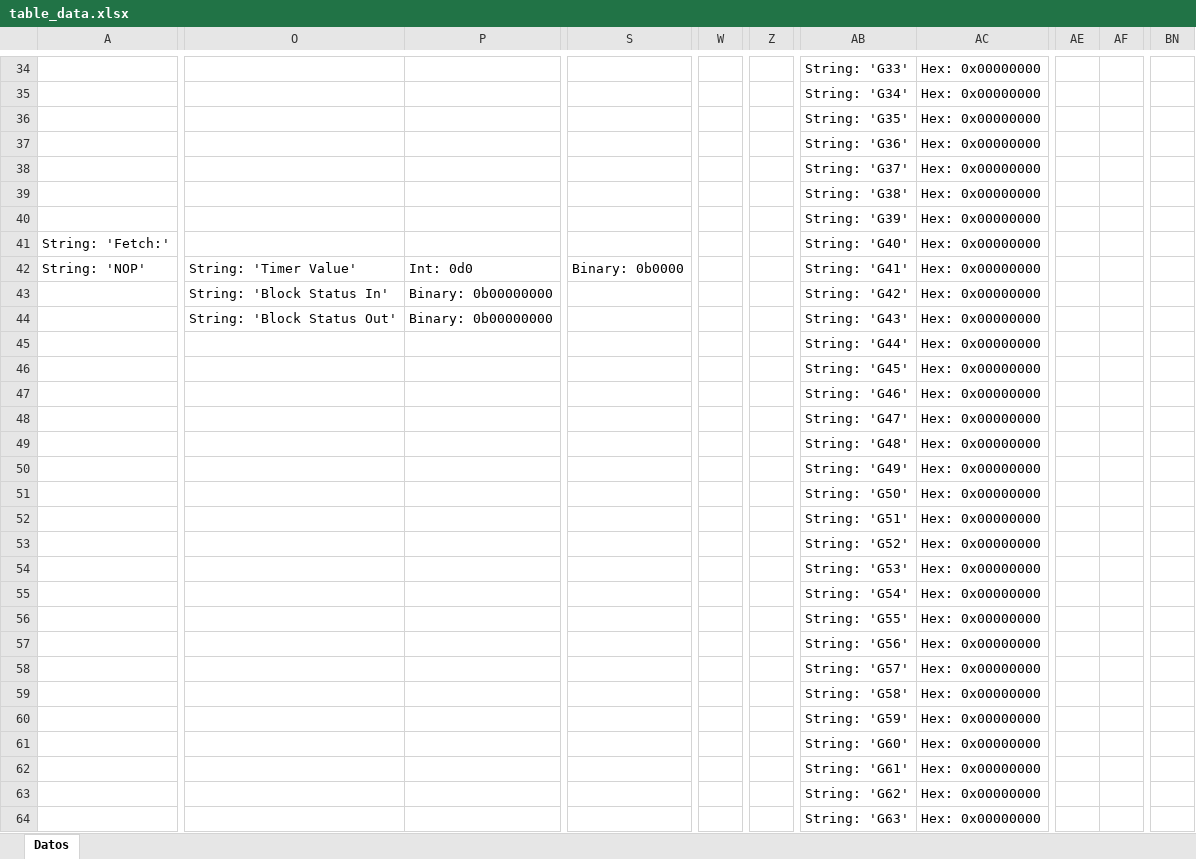
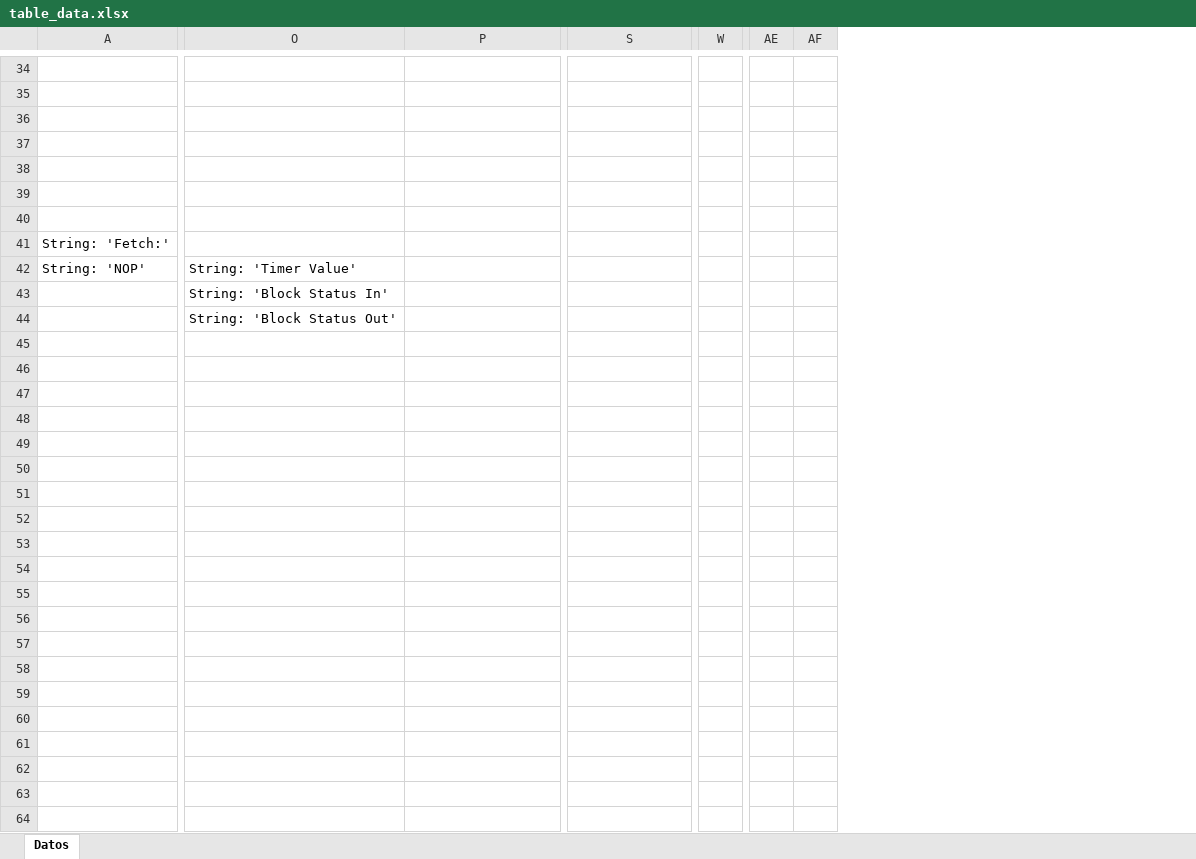
Before and after one commit to Adriel23456/achaves_computer_architecture_1_2025, an Excel workbook: ProyGrupal1/assets/table_data.xlsx, sheet Datos, drawn as a sheet; only a part is shown, gaps mark what is left out; values as stored, in another font and other column widths than the file's, no borders; removed rows and columns are numbered as before the commit, all else as after; rows hold the shown columns only; the diff covers the shown part only; the diff names each change by its address in the sheet, - before the commit and + after, or states it on an @@ line.

Commit message:
Refactor CPUInfoExcel to update initial values for cryptographic keys; enhance memory handling in PresentacionView; adjust window position in config.json; update binary files for cpu_info_excel and table_data.

```diff
--- a/ProyGrupal1/assets/table_data.xlsx (sheet Datos)
+++ b/ProyGrupal1/assets/table_data.xlsx (sheet Datos)
-column W, empty
+column W, empty
-column Z, empty
-column AB, rows 34-42: String: 'G33' | String: 'G34' | String: 'G35' | String: 'G36' | String: 'G37' | String: 'G38' | String: 'G39' | String: 'G40' | String: 'G41'; rows 45-46: String: 'G44' | String: 'G45'
-column AC, rows 34-42: all Hex: 0x00000000; rows 45-46: Hex: 0x00000000 | Hex: 0x00000000
-column AE, empty
-column AF, empty
-column BN, empty
+column AE, empty
+column AF, empty
-row 38:  |  |  |  |  |  | String: 'G37' | Hex: 0x00000000
+row 38: (empty)
-row 39:  |  |  |  |  |  | String: 'G38' | Hex: 0x00000000
+row 39: (empty)
-row 40:  |  |  |  |  |  | String: 'G39' | Hex: 0x00000000
+row 40: (empty)
-P42: Int: 0d0
+P42: (empty)
-S42: Binary: 0b0000
+S42: (empty)
-row 43:  | String: 'Block Status In' | Binary: 0b00000000 |  |  |  | String: 'G42' | Hex: 0x00000000
-row 44:  | String: 'Block Status Out' | Binary: 0b00000000 |  |  |  | String: 'G43' | Hex: 0x00000000
-O43: (empty)
+O43: String: 'Block Status In'
-O44: (empty)
+O44: String: 'Block Status Out'
-row 47:  |  |  |  |  |  | String: 'G46' | Hex: 0x00000000
-row 48:  |  |  |  |  |  | String: 'G47' | Hex: 0x00000000
-row 49:  |  |  |  |  |  | String: 'G48' | Hex: 0x00000000
-row 50:  |  |  |  |  |  | String: 'G49' | Hex: 0x00000000
-row 51:  |  |  |  |  |  | String: 'G50' | Hex: 0x00000000
-row 52:  |  |  |  |  |  | String: 'G51' | Hex: 0x00000000
-row 53:  |  |  |  |  |  | String: 'G52' | Hex: 0x00000000
-row 54:  |  |  |  |  |  | String: 'G53' | Hex: 0x00000000
-row 55:  |  |  |  |  |  | String: 'G54' | Hex: 0x00000000
-row 56:  |  |  |  |  |  | String: 'G55' | Hex: 0x00000000
-row 57:  |  |  |  |  |  | String: 'G56' | Hex: 0x00000000
-row 58:  |  |  |  |  |  | String: 'G57' | Hex: 0x00000000
-row 59:  |  |  |  |  |  | String: 'G58' | Hex: 0x00000000
-row 60:  |  |  |  |  |  | String: 'G59' | Hex: 0x00000000
-row 61:  |  |  |  |  |  | String: 'G60' | Hex: 0x00000000
-row 62:  |  |  |  |  |  | String: 'G61' | Hex: 0x00000000
-row 63:  |  |  |  |  |  | String: 'G62' | Hex: 0x00000000
-row 64:  |  |  |  |  |  | String: 'G63' | Hex: 0x00000000
```
Also changed, not shown: 30 removed columns elsewhere in this sheet, 3 other files.
